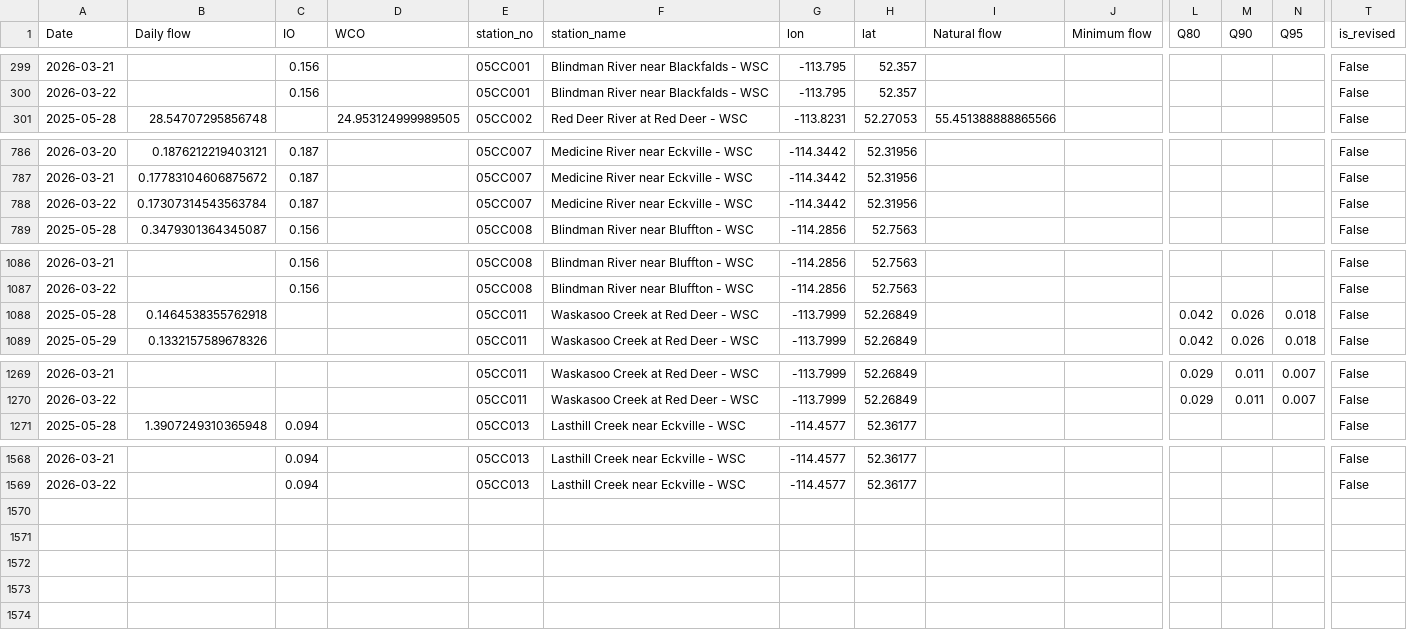
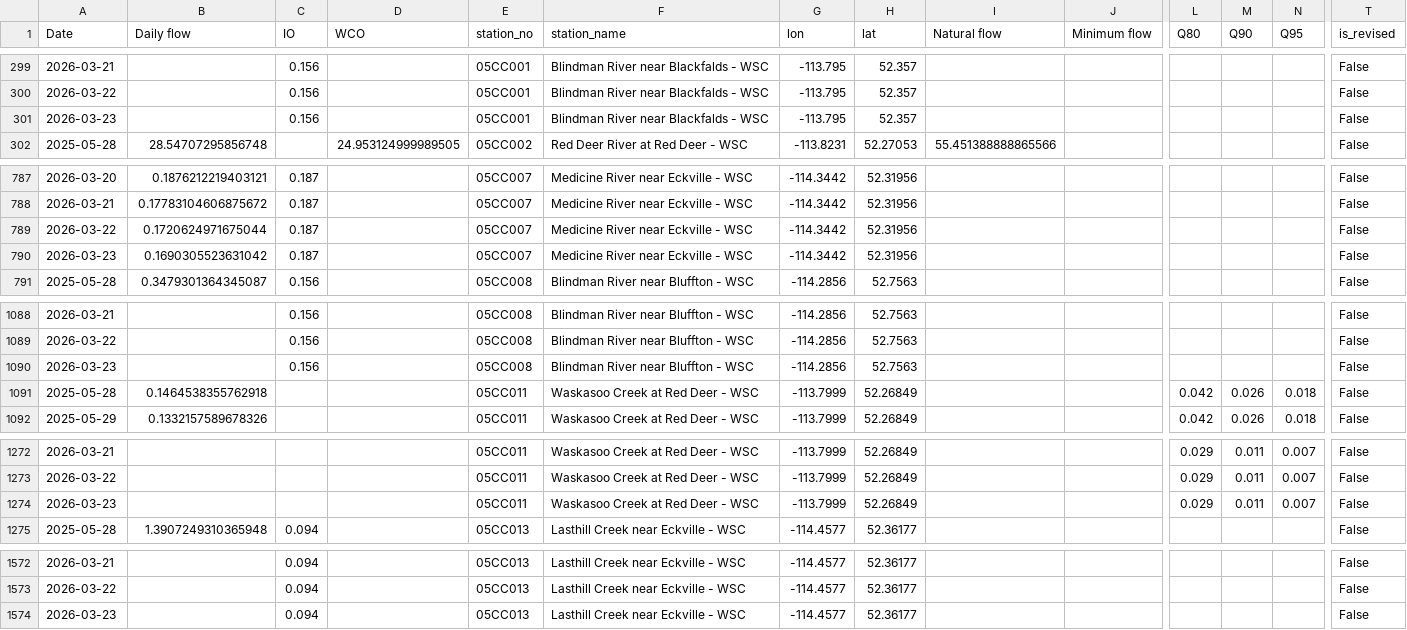
Before and after one commit to Lynzerne/flow-threshold-updater, a CSV file: data/pbi_flow_thresholds_05CC_plus_05CB007.csv, drawn as a sheet; only a part is shown, gaps mark what is left out; addresses are those after the commit; rows hold the shown columns only; the diff names each change by its address in the sheet, - before the commit and + after, or states it on an @@ line.

```diff
--- a/data/pbi_flow_thresholds_05CC_plus_05CB007.csv
+++ b/data/pbi_flow_thresholds_05CC_plus_05CB007.csv
+row 301: 2026-03-23 |  | 0.156 |  | 05CC001 | Blindman River near Blackfalds - WSC | -113.795 | 52.357 |  |  |  |  |  | False
-B789 (Daily flow): 0.17307314543563784
+B789 (Daily flow): 0.1720624971675044
+row 790: 2026-03-23 | 0.1690305523631042 | 0.187 |  | 05CC007 | Medicine River near Eckville - WSC | -114.3442 | 52.31956 |  |  |  |  |  | False
+row 1090: 2026-03-23 |  | 0.156 |  | 05CC008 | Blindman River near Bluffton - WSC | -114.2856 | 52.7563 |  |  |  |  |  | False
+row 1274: 2026-03-23 |  |  |  | 05CC011 | Waskasoo Creek at Red Deer - WSC | -113.7999 | 52.26849 |  |  | 0.029 | 0.011 | 0.007 | False
+row 1574: 2026-03-23 |  | 0.094 |  | 05CC013 | Lasthill Creek near Eckville - WSC | -114.4577 | 52.36177 |  |  |  |  |  | False
```
Also changed, not shown: 2 other files.
